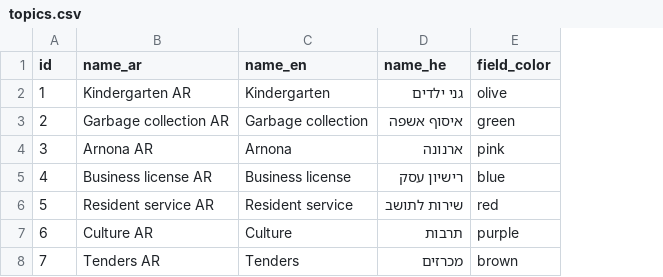
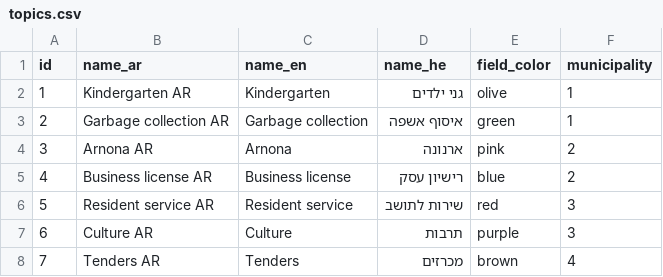
Before and after one commit to Gizra/Municipality, a CSV file: server/hedley/modules/custom/hedley_migrate/csv/topics.csv, drawn as a sheet; the diff names each change by its address in the sheet, - before the commit and + after, or states it on an @@ line.

Commit message:
Add group audience fields to all taxonomy terms.

```diff
--- a/server/hedley/modules/custom/hedley_migrate/csv/topics.csv
+++ b/server/hedley/modules/custom/hedley_migrate/csv/topics.csv
+column F (municipality), rows 2-8: 1 | 1 | 2 | 2 | 3 | 3 | 4
```
Also changed, not shown: server/hedley/modules/custom/hedley_migrate/csv/audiences.csv, server/hedley/modules/custom/hedley_migrate/csv/departments.csv, 6 other files.
